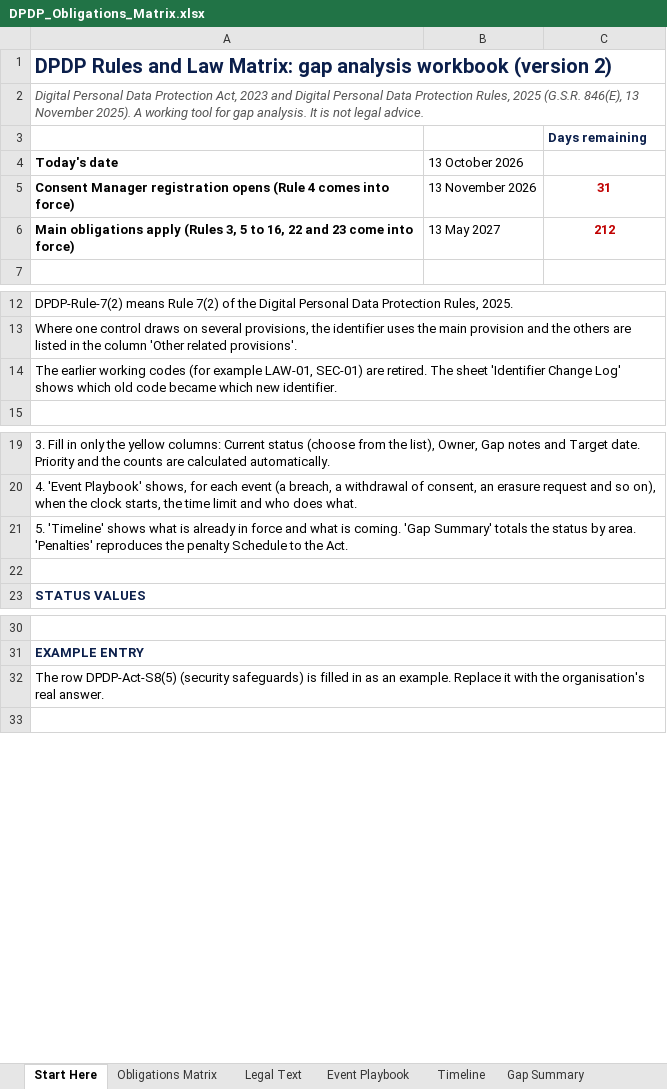
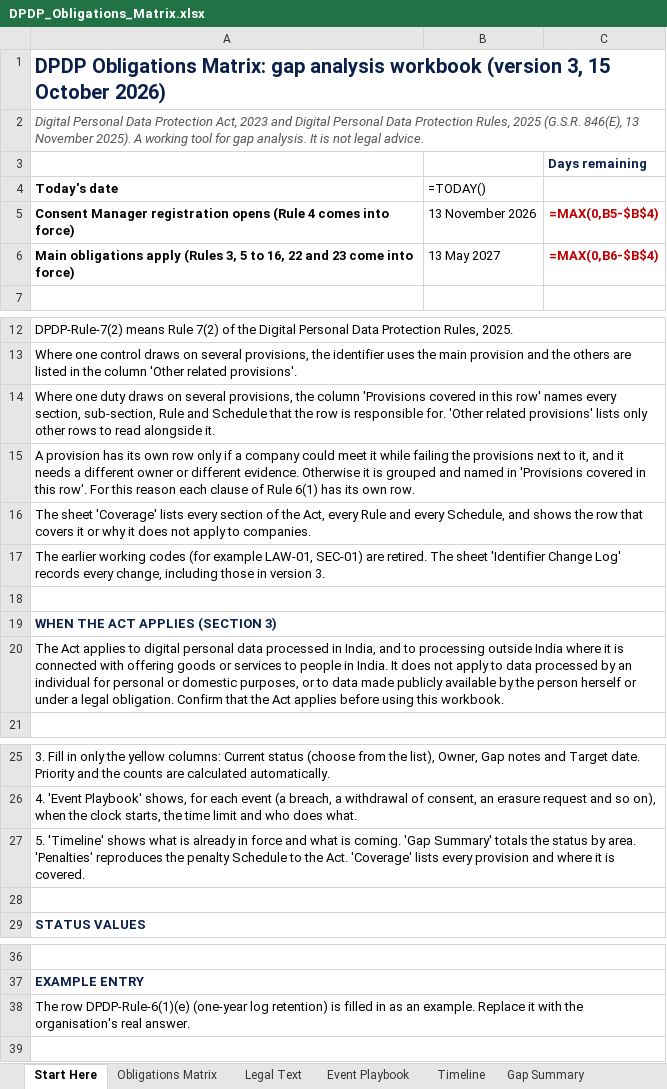
Before and after one commit to riturajb/dpdp-on-aws, an Excel workbook: blueprint/DPDP_Obligations_Matrix.xlsx, sheet Start Here, drawn as a sheet; only a part is shown, gaps mark what is left out; values as stored, in another font and other column widths than the file's, no borders; formulas without a stored value are shown as written; addresses are those after the commit; the diff names each change by its address in the sheet, - before the commit and + after, or states it on an @@ line.

Commit message:
Update DPDP Obligations Matrix to version 3
Control:     None
Change:      Replaced the matrix with version 3: 40 rows, Rule 6(1) split into seven rows, Sections 17, 38 and 44(2) added, new Coverage sheet, legal text corrections.
Reason:      Every provision of the Act and the Rules is now accounted for.
Tested by:   Recalculated with no formula errors; links to Legal Text checked.
Approved by: Rituraj

```diff
--- a/blueprint/DPDP_Obligations_Matrix.xlsx (sheet Start Here)
+++ b/blueprint/DPDP_Obligations_Matrix.xlsx (sheet Start Here)
-A1 (Today's date): DPDP Rules and Law Matrix: gap analysis workbook (version 2)
+A1 (Today's date): DPDP Obligations Matrix: gap analysis workbook (version 3, 15 October 2026)
-B4: 13 October 2026
+B4: =TODAY()
-C5: 31
+C5: =MAX(0,B5-$B$4)
-C6: 212
+C6: =MAX(0,B6-$B$4)
-A14 (Today's date): The earlier working codes (for example LAW-01, SEC-01) are retired. The sheet 'Identifier Change Log' shows which old code became which new identifier.
+A14 (Today's date): Where one duty draws on several provisions, the column 'Provisions covered in this row' names every section, sub-section, Rule and Schedule that the row is responsible for. 'Other related provisions' lists only other rows to read alongside it.
+row 15: A provision has its own row only if a company could meet it while failing the provisions next to it, and it needs a different owner or different evidence. Otherwise it is grouped and named in 'Provisions covered in this row'. For this reason each clause of Rule 6(1) has its own row.
+row 16: The sheet 'Coverage' lists every section of the Act, every Rule and every Schedule, and shows the row that covers it or why it does not apply to companies.
+row 17: The earlier working codes (for example LAW-01, SEC-01) are retired. The sheet 'Identifier Change Log' records every change, including those in version 3.
+row 18: (empty)
+row 19: WHEN THE ACT APPLIES (SECTION 3)
+row 20: The Act applies to digital personal data processed in India, and to processing outside India where it is connected with offering goods or services to people in India. It does not apply to data processed by an individual for personal or domestic purposes, or to data made publicly available by the person herself or under a legal obligation. Confirm that the Act applies before using this workbook.
-A27 (Today's date): …the Act.
+A27 (Today's date): …the Act. 'Coverage' lists every provision and where it is covered.
-A38 (Today's date): The row DPDP-Act-S8(5) (security safeguards) is filled…
+A38 (Today's date): The row DPDP-Rule-6(1)(e) (one-year log retention) is filled…
```
Also changed, not shown: sheet Obligations Matrix, sheet Gap Summary, sheet Identifier Change Log, sheet Legal Text, sheet Timeline, sheet Sources, 2 more sheets, other sheet tabs, charts or pictures.
